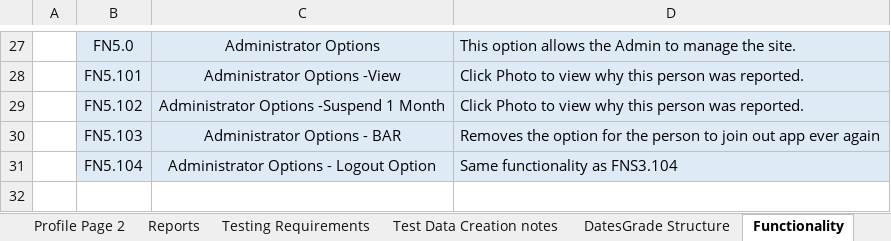
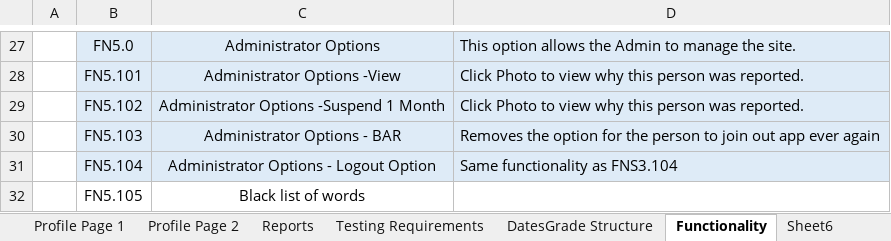
Before and after one commit to AdrianosullivanUL/WebProject, an Excel workbook: Reports/Action List.xlsx, sheet Functionality, drawn as a sheet; only a part is shown, gaps mark what is left out; values as stored, in another font and other column widths than the file's, no borders; the diff names each change by its address in the sheet, - before the commit and + after, or states it on an @@ line.

Commit message:
added clarification sheet to discuss with Adrian, also open issue remain same

```diff
--- a/Reports/Action List.xlsx (sheet Functionality)
+++ b/Reports/Action List.xlsx (sheet Functionality)
-sheet tab: Test Data Creation notes
+row 32:  | FN5.105 | Black list of words
```
Also changed, not shown: other sheet tabs.
